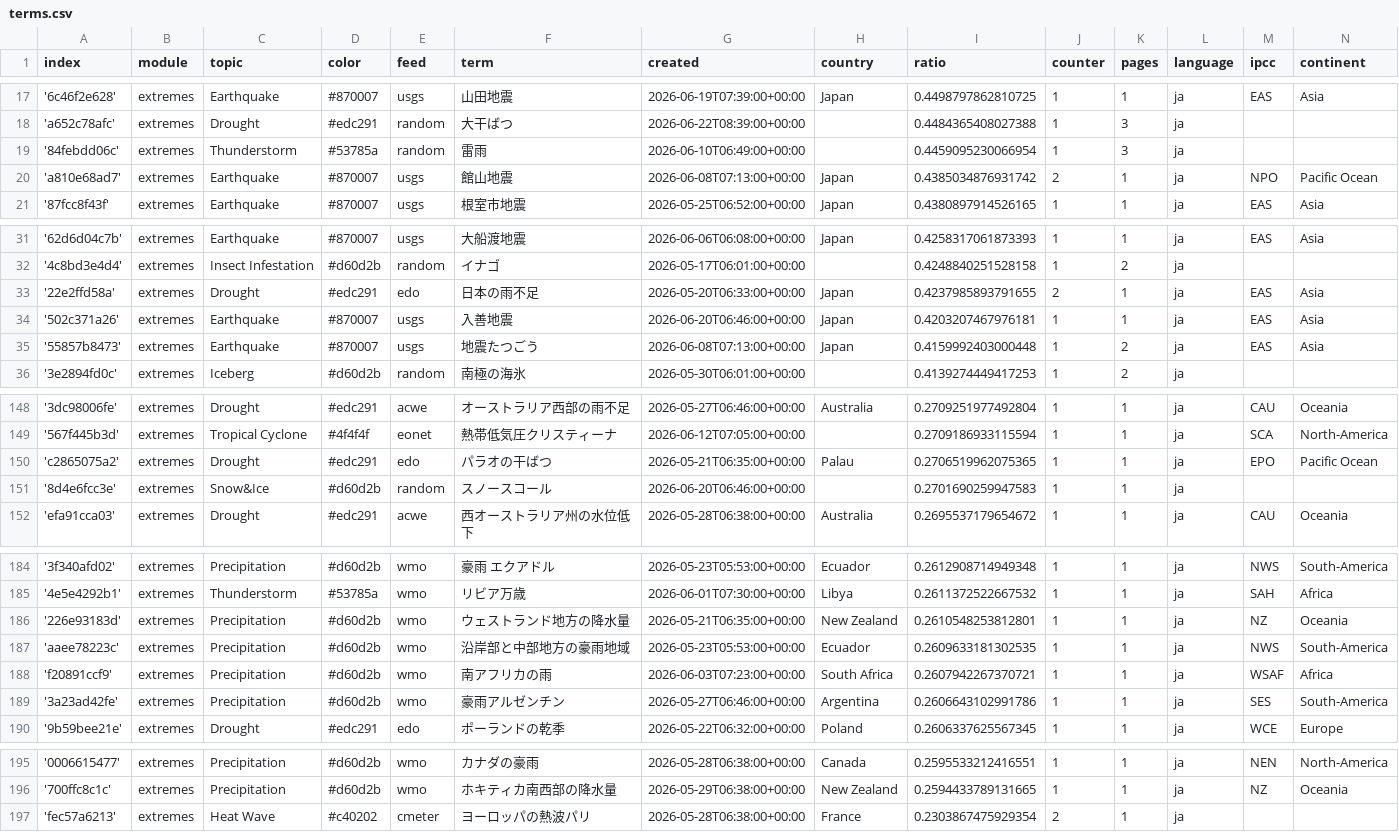
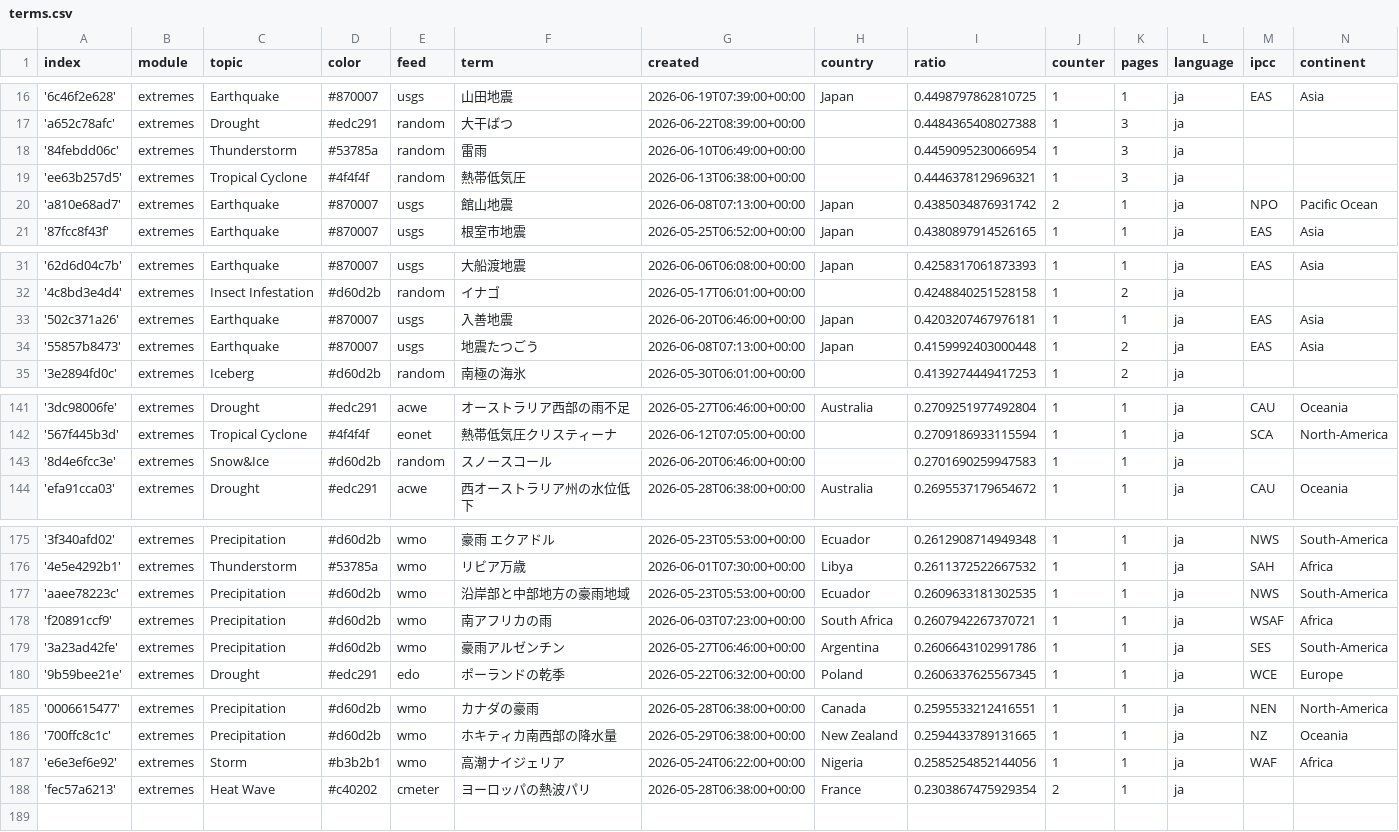
Before and after one commit to annajungfleischnews/japaneseExtremes, a CSV file: terms.csv, drawn as a sheet; only a part is shown, gaps mark what is left out; the diff covers the shown part only.

```diff
--- a/terms.csv
+++ b/terms.csv
@@ -19,2 +18,3 @@ index,module,topic,color,feed,term,created,country,ratio,counter,pages,language,
 '84febdd06c',extremes,Thunderstorm,#53785a,random,雷雨,2026-06-10T06:49:00+00:00,,0.4459095230066954,1,3,ja,,
+'ee63b257d5',extremes,Tropical Cyclone,#4f4f4f,random,熱帯低気圧,2026-06-13T06:38:00+00:00,,0.4446378129696321,1,3,ja,,
 'a810e68ad7',extremes,Earthquake,#870007,usgs,館山地震,2026-06-08T07:13:00+00:00,Japan,0.4385034876931742,2,1,ja,NPO,Pacific Ocean
@@ -32,3 +32,2 @@ index,module,topic,color,feed,term,created,country,ratio,counter,pages,language,
 '4c8bd3e4d4',extremes,Insect Infestation,#d60d2b,random,イナゴ,2026-05-17T06:01:00+00:00,,0.4248840251528158,1,2,ja,,
-'22e2ffd58a',extremes,Drought,#edc291,edo,日本の雨不足,2026-05-20T06:33:00+00:00,Japan,0.4237985893791655,2,1,ja,EAS,Asia
 '502c371a26',extremes,Earthquake,#870007,usgs,入善地震,2026-06-20T06:46:00+00:00,Japan,0.4203207467976181,1,1,ja,EAS,Asia
@@ -149,3 +142,2 @@ index,module,topic,color,feed,term,created,country,ratio,counter,pages,language,
 '567f445b3d',extremes,Tropical Cyclone,#4f4f4f,eonet,熱帯低気圧クリスティーナ,2026-06-12T07:05:00+00:00,,0.2709186933115594,1,1,ja,SCA,North-America
-'c2865075a2',extremes,Drought,#edc291,edo,パラオの干ばつ,2026-05-21T06:35:00+00:00,Palau,0.2706519962075365,1,1,ja,EPO,Pacific Ocean
 '8d4e6fcc3e',extremes,Snow&Ice,#d60d2b,random,スノースコール,2026-06-20T06:46:00+00:00,,0.2701690259947583,1,1,ja,,
@@ -185,3 +176,2 @@ index,module,topic,color,feed,term,created,country,ratio,counter,pages,language,
 '4e5e4292b1',extremes,Thunderstorm,#53785a,wmo,リビア万歳,2026-06-01T07:30:00+00:00,Libya,0.2611372522667532,1,1,ja,SAH,Africa
-'226e93183d',extremes,Precipitation,#d60d2b,wmo,ウェストランド地方の降水量,2026-05-21T06:35:00+00:00,New Zealand,0.2610548253812801,1,1,ja,NZ,Oceania
 'aaee78223c',extremes,Precipitation,#d60d2b,wmo,沿岸部と中部地方の豪雨地域,2026-05-23T05:53:00+00:00,Ecuador,0.2609633181302535,1,1,ja,NWS,South-America
@@ -196,2 +186,3 @@ index,module,topic,color,feed,term,created,country,ratio,counter,pages,language,
 '700ffc8c1c',extremes,Precipitation,#d60d2b,wmo,ホキティカ南西部の降水量,2026-05-29T06:38:00+00:00,New Zealand,0.2594433789131665,1,1,ja,NZ,Oceania
+'e6e3ef6e92',extremes,Storm,#b3b2b1,wmo,高潮ナイジェリア,2026-05-24T06:22:00+00:00,Nigeria,0.2585254852144056,1,1,ja,WAF,Africa
 'fec57a6213',extremes,Heat Wave,#c40202,cmeter,ヨーロッパの熱波パリ,2026-05-28T06:38:00+00:00,France,0.2303867475929354,2,1,ja,,
```
Also changed, not shown: 8 removed rows and 1 edited cell elsewhere in this file, 1 other file.
